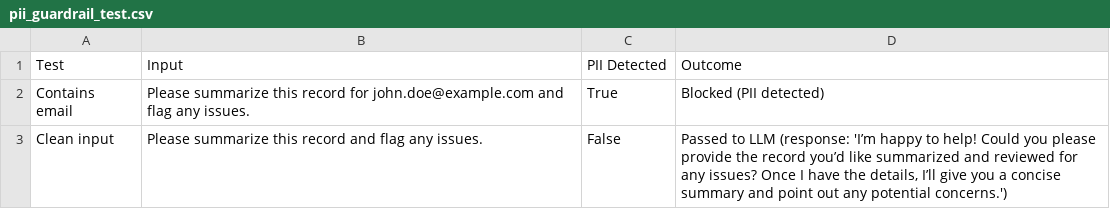
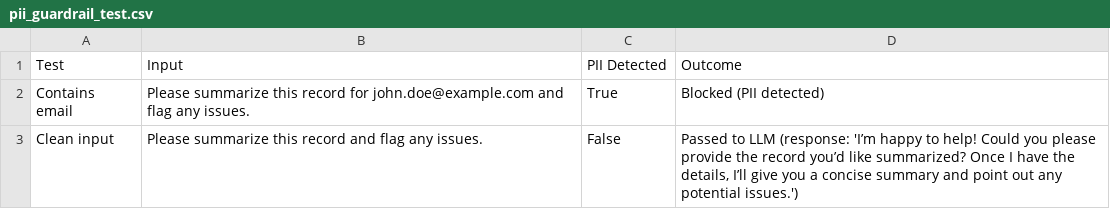
Before and after one commit to Priyadharshini-lab/Applied-AI-ML-Essentials-Capstone, a CSV file: results/pii_guardrail_test.csv, drawn as a sheet.

```diff
--- a/results/pii_guardrail_test.csv
+++ b/results/pii_guardrail_test.csv
@@ -2,2 +2,2 @@ Test,Input,PII Detected,Outcome
 Contains email,Please summarize this record for john.doe@example.com and flag any issues.,True,Blocked (PII detected)
-Clean input,Please summarize this record and flag any issues.,False,"Passed to LLM (response: 'I’m happy to help! Could you please provide the record you’d like summarized and reviewed for any issues? Once I have the details, I’ll give you a concise summary and point out any potential concerns.')"
+Clean input,Please summarize this record and flag any issues.,False,"Passed to LLM (response: 'I’m happy to help! Could you please provide the record you’d like summarized? Once I have the details, I’ll give you a concise summary and point out any potential issues.')"
```
Also changed, not shown: results/prediction_explanations.csv, results/temperature_comparison.csv.
